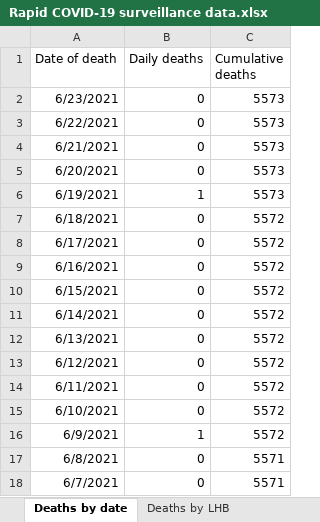
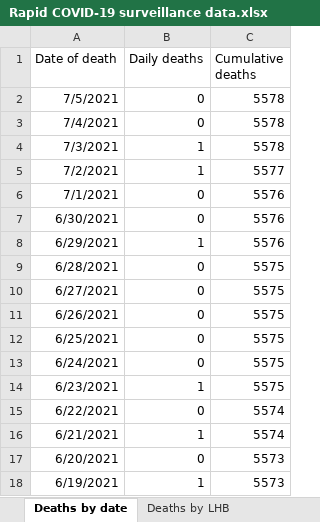
Before and after one commit to beta-decay/beta-decay.github.io, an Excel workbook: covid_n_wales/Rapid COVID-19 surveillance data.xlsx, sheet Deaths by date, drawn as a sheet; only a part is shown; the shorter side is filled out with more unchanged rows; values as stored, in another font and other column widths than the file's, no borders; addresses are those after the commit; the diff names each change by its address in the sheet, - before the commit and + after, or states it on an @@ line.

```diff
--- a/covid_n_wales/Rapid COVID-19 surveillance data.xlsx (sheet Deaths by date)
+++ b/covid_n_wales/Rapid COVID-19 surveillance data.xlsx (sheet Deaths by date)
+row 2: 7/5/2021 | 0 | 5578
+row 3: 7/4/2021 | 0 | 5578
+row 4: 7/3/2021 | 1 | 5578
+row 5: 7/2/2021 | 1 | 5577
+row 6: 7/1/2021 | 0 | 5576
+row 7: 6/30/2021 | 0 | 5576
+row 8: 6/29/2021 | 1 | 5576
+row 9: 6/28/2021 | 0 | 5575
+row 10: 6/27/2021 | 0 | 5575
+row 11: 6/26/2021 | 0 | 5575
+row 12: 6/25/2021 | 0 | 5575
+row 13: 6/24/2021 | 0 | 5575
-B14 (Daily deaths): 0
+B14 (Daily deaths): 1
-C14 (Cumulative deaths): 5573
+C14 (Cumulative deaths): 5575
-C15:C16 (Cumulative deaths): 5573
+C15:C16 (Cumulative deaths): 5574
-B16 (Daily deaths): 0
+B16 (Daily deaths): 1
```
Also changed, not shown: sheet Tests by specimen date, sheet Cases by MSOA, sheet Total tests authorised, sheet Age and sex distribution, sheet Headline summary, sheet Deaths by LHB, 1 more sheet, charts or pictures, 10 other files.
